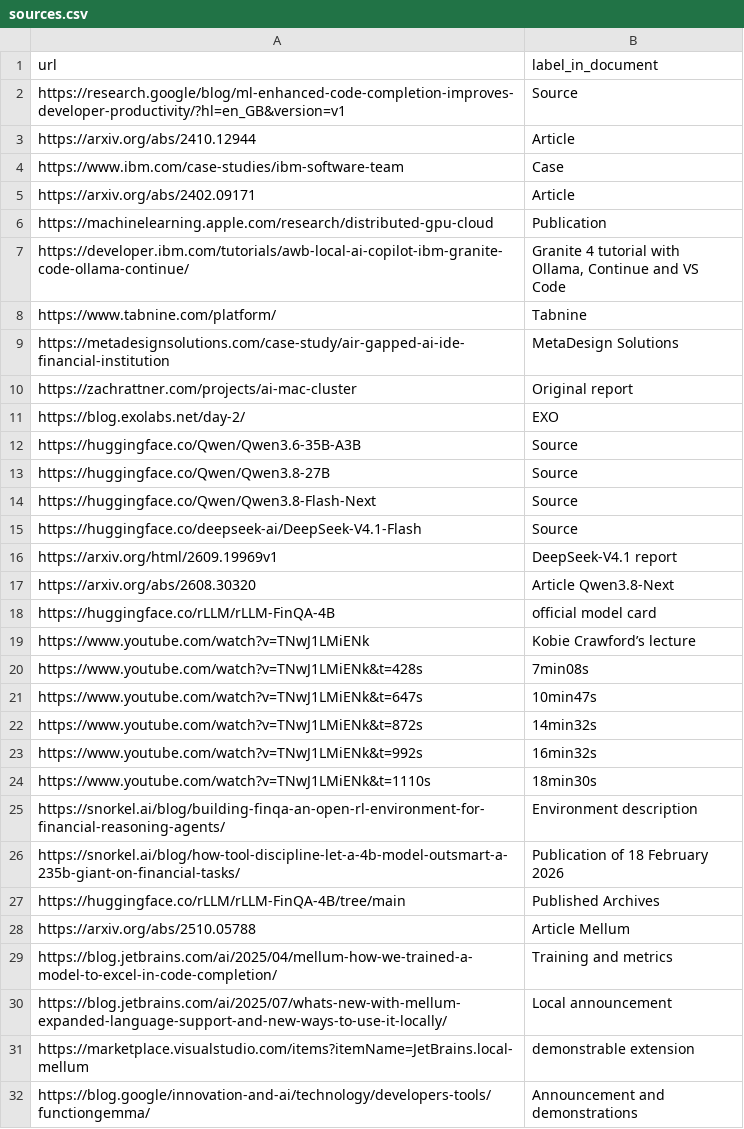
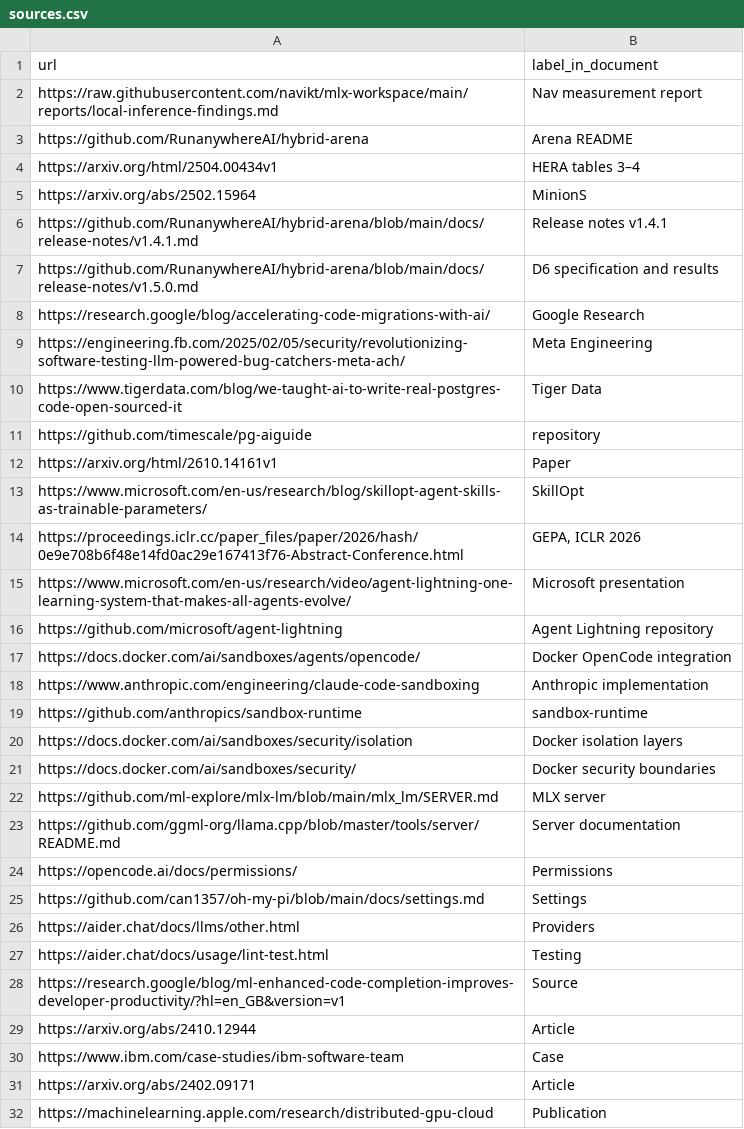
Before and after one commit to leo-kreisman/local-models-as-economic-non-liability, a CSV file: en/data/sources.csv, drawn as a sheet; only a part is shown; the shorter side is filled out with more unchanged rows; the diff covers the shown part only.

```diff
--- a/en/data/sources.csv
+++ b/en/data/sources.csv
@@ -1,2 +1,28 @@
 url,label_in_document
+https://raw.githubusercontent.com/navikt/mlx-workspace/main/reports/local-inference-findings.md,Nav measurement report
+https://github.com/RunanywhereAI/hybrid-arena,Arena README
+https://arxiv.org/html/2504.00434v1,HERA tables 3–4
+https://arxiv.org/abs/2502.15964,MinionS
+https://github.com/RunanywhereAI/hybrid-arena/blob/main/docs/release-notes/v1.4.1.md,Release notes v1.4.1
+https://github.com/RunanywhereAI/hybrid-arena/blob/main/docs/release-notes/v1.5.0.md,D6 specification and results
+https://research.google/blog/accelerating-code-migrations-with-ai/,Google Research
+https://engineering.fb.com/2025/02/05/security/revolutionizing-software-testing-llm-powered-bug-catchers-meta-ach/,Meta Engineering
+https://www.tigerdata.com/blog/we-taught-ai-to-write-real-postgres-code-open-sourced-it,Tiger Data
+https://github.com/timescale/pg-aiguide,repository
+https://arxiv.org/html/2610.14161v1,Paper
+https://www.microsoft.com/en-us/research/blog/skillopt-agent-skills-as-trainable-parameters/,SkillOpt
+https://proceedings.iclr.cc/paper_files/paper/2026/hash/0e9e708b6f48e14fd0ac29e167413f76-Abstract-Conference.html,"GEPA, ICLR 2026"
+https://www.microsoft.com/en-us/research/video/agent-lightning-one-learning-system-that-makes-all-agents-evolve/,Microsoft presentation
+https://github.com/microsoft/agent-lightning,Agent Lightning repository
+https://docs.docker.com/ai/sandboxes/agents/opencode/,Docker OpenCode integration
+https://www.anthropic.com/engineering/claude-code-sandboxing,Anthropic implementation
+https://github.com/anthropics/sandbox-runtime,sandbox-runtime
+https://docs.docker.com/ai/sandboxes/security/isolation,Docker isolation layers
+https://docs.docker.com/ai/sandboxes/security/,Docker security boundaries
+https://github.com/ml-explore/mlx-lm/blob/main/mlx_lm/SERVER.md,MLX server
+https://github.com/ggml-org/llama.cpp/blob/master/tools/server/README.md,Server documentation
+https://opencode.ai/docs/permissions/,Permissions
+https://github.com/can1357/oh-my-pi/blob/main/docs/settings.md,Settings
+https://aider.chat/docs/llms/other.html,Providers
+https://aider.chat/docs/usage/lint-test.html,Testing
 https://research.google/blog/ml-enhanced-code-completion-improves-developer-productivity/?hl=en_GB&version=v1,Source
```
Also changed, not shown: 3 removed rows elsewhere in this file, pesquisa_html/dados/fontes.csv, 57 other files.
